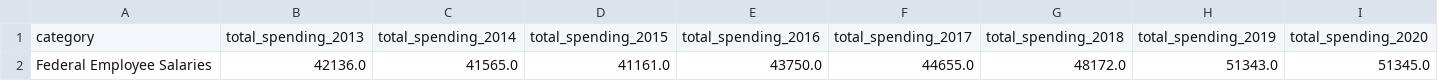
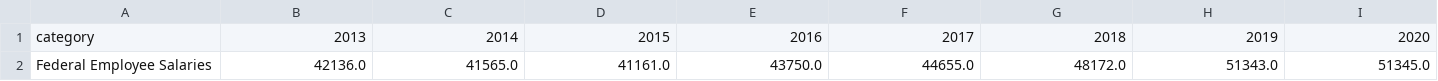
Before and after one commit to jkelly3rd/fed_spend, a CSV file: output/federal_employee_salaries_first_days.csv, drawn as a sheet; only a part is shown; removed rows and columns are numbered as before the commit, all else as after; rows hold the shown columns only; the diff names each change by its address in the sheet, - before the commit and + after, or states it on an @@ line.

Commit message:
Update column heads

```diff
--- a/output/federal_employee_salaries_first_days.csv
+++ b/output/federal_employee_salaries_first_days.csv
-row 1: category | total_spending_2013 | total_spending_2014 | total_spending_2015 | total_spending_2016 | total_spending_2017 | total_spending_2018 | total_spending_2019 | total_spending_2020
+row 1: category | 2013 | 2014 | 2015 | 2016 | 2017 | 2018 | 2019 | 2020
```
Also changed, not shown: output/military_veterans_first_days.csv, output/senior_programs_first_days.csv, 2 other files.
